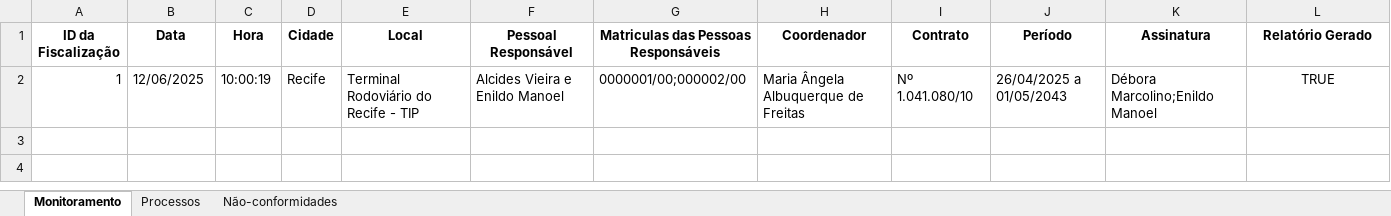
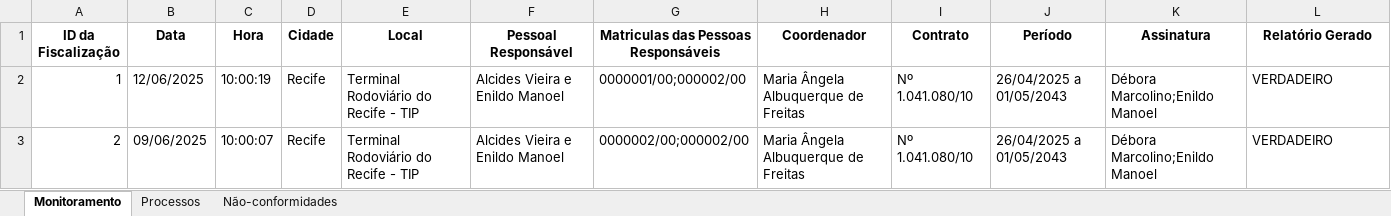
Before and after one commit to thays-barbosa/gerador-relatorios, an Excel workbook: src/planilha_monitoramento.xlsx, sheet Monitoramento, drawn as a sheet; values as stored, in another font and other column widths than the file's, no borders; the diff names each change by its address in the sheet, - before the commit and + after, or states it on an @@ line.

```diff
--- a/src/planilha_monitoramento.xlsx (sheet Monitoramento)
+++ b/src/planilha_monitoramento.xlsx (sheet Monitoramento)
-L2 (Relatório Gerado): TRUE
+L2 (Relatório Gerado): VERDADEIRO
-L2 alignment: center
+L2 alignment: left
+row 3: 2 | 09/06/2025 | 10:00:07 | Recife | Terminal Rodoviário do Recife - TIP | Alcides Vieira e Enildo Manoel | 0000002/00;000002/00 | Maria Ângela Albuquerque de Freitas | Nº 1.041.080/10 | 26/04/2025 a 01/05/2043 | Débora Marcolino;Enildo Manoel | VERDADEIRO
```
Also changed, not shown: sheet Não-conformidades, 15 other files.
